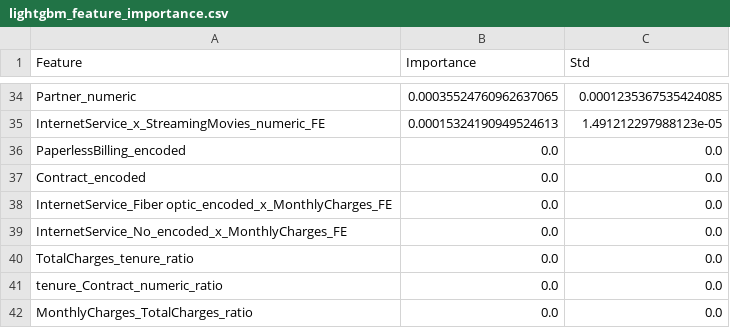
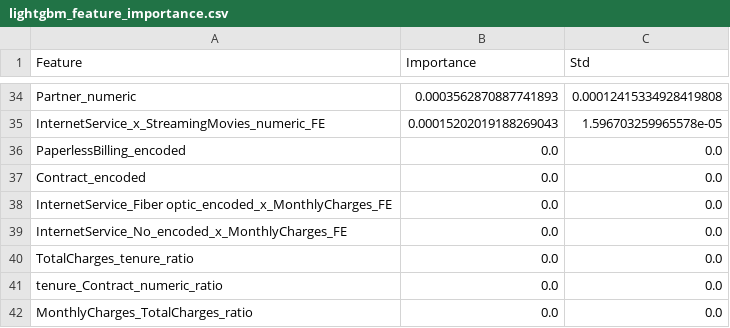
Before and after one commit to DongramO/kaggle, a CSV file: 202603_playground/feature_importance_results/lightgbm_feature_importance.csv, drawn as a sheet; only a part is shown, gaps mark what is left out; the diff covers the shown part only; the diff names each change by its address in the sheet, - before the commit and + after, or states it on an @@ line.

```diff
--- a/202603_playground/feature_importance_results/lightgbm_feature_importance.csv
+++ b/202603_playground/feature_importance_results/lightgbm_feature_importance.csv
-B34 (Importance): 0.00035524760962637065
+B34 (Importance): 0.0003562870887741893
-C34 (Std): 0.0001235367535424085
+C34 (Std): 0.00012415334928419808
-B35 (Importance): 0.00015324190949524613
+B35 (Importance): 0.00015202019188269043
-C35 (Std): 1.491212297988123e-05
+C35 (Std): 1.596703259965578e-05
```
Also changed, not shown: 64 edited cells elsewhere in this file, 202603_playground/auc_history.csv, 202603_playground/feature_importance_results/catboost_feature_importance.csv, 39 other files.
